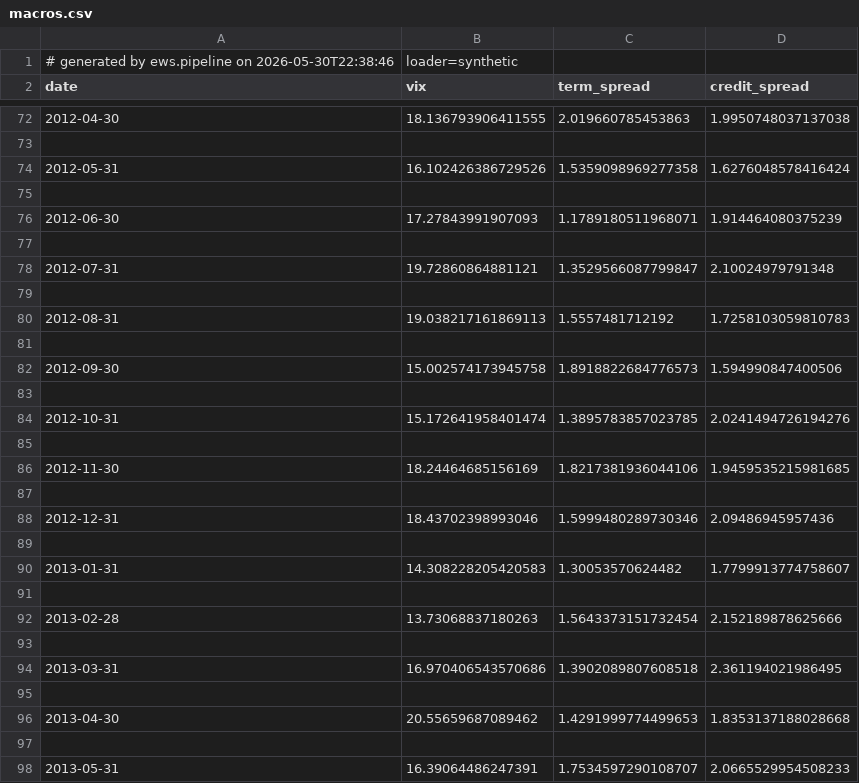
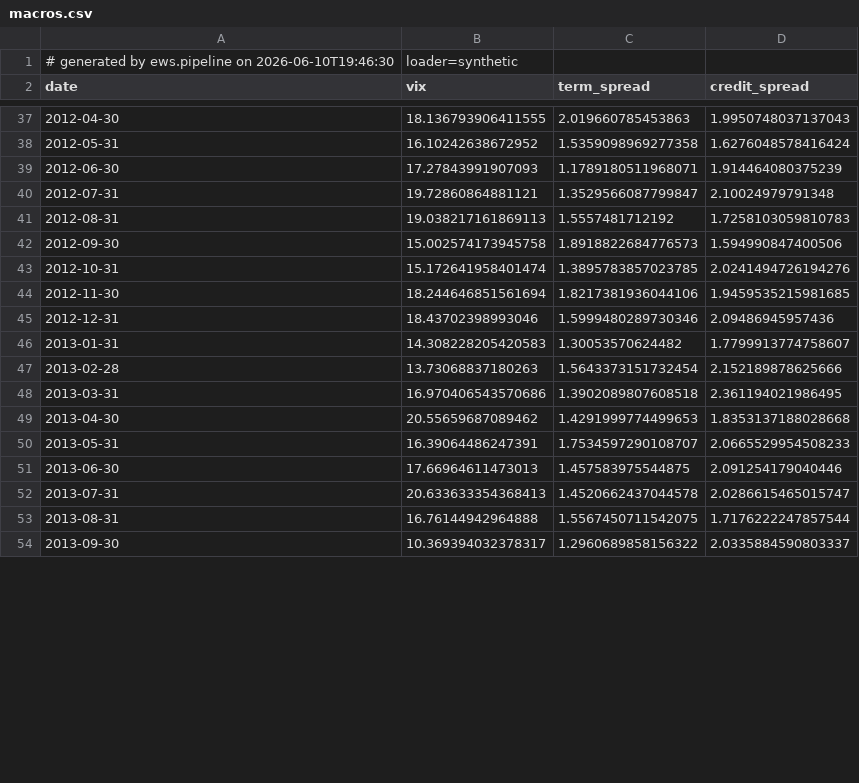
Before and after one commit to stellatezz/credit-risk-ews, a CSV file: data/interim/macros.csv, drawn as a sheet; only a part is shown, gaps mark what is left out; the shorter side is filled out with more unchanged rows; the diff covers the shown part only.

```diff
--- a/data/interim/macros.csv
+++ b/data/interim/macros.csv
@@ -1,2 +1,2 @@
-# generated by ews.pipeline on 2026-05-30T22:38:46, loader=synthetic
+# generated by ews.pipeline on 2026-06-10T19:46:30, loader=synthetic
 date,vix,term_spread,credit_spread
@@ -72,27 +37,14 @@ date,vix,term_spread,credit_spread
-2012-04-30,18.136793906411555,2.019660785453863,1.9950748037137038
-
-2012-05-31,16.102426386729526,1.5359098969277358,1.6276048578416424
-
+2012-04-30,18.136793906411555,2.019660785453863,1.9950748037137043
+2012-05-31,16.10242638672952,1.5359098969277358,1.6276048578416424
 2012-06-30,17.27843991907093,1.1789180511968071,1.914464080375239
-
 2012-07-31,19.72860864881121,1.3529566087799847,2.10024979791348
-
 2012-08-31,19.038217161869113,1.5557481712192,1.7258103059810783
-
 2012-09-30,15.002574173945758,1.8918822684776573,1.594990847400506
-
 2012-10-31,15.172641958401474,1.3895783857023785,2.0241494726194276
-
-2012-11-30,18.24464685156169,1.8217381936044106,1.9459535215981685
-
+2012-11-30,18.244646851561694,1.8217381936044106,1.9459535215981685
 2012-12-31,18.43702398993046,1.5999480289730346,2.09486945957436
-
 2013-01-31,14.308228205420583,1.30053570624482,1.7799913774758607
-
 2013-02-28,13.73068837180263,1.5643373151732454,2.152189878625666
-
 2013-03-31,16.970406543570686,1.3902089807608518,2.361194021986495
-
 2013-04-30,20.55659687089462,1.4291999774499653,1.8353137188028668
-
 2013-05-31,16.39064486247391,1.7534597290108707,2.0665529954508233
```
Also changed, not shown: 186 removed rows and 31 edited cells elsewhere in this file, 18 other files.
